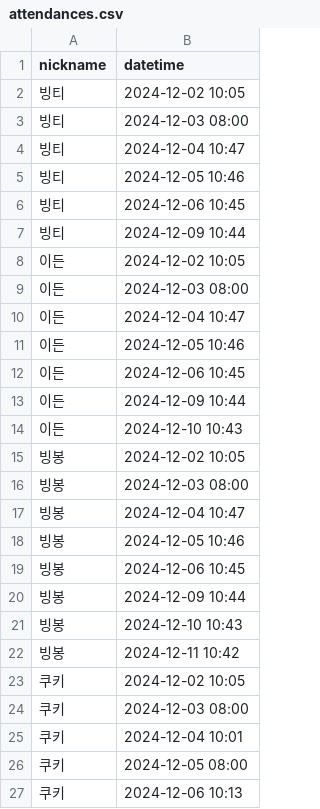
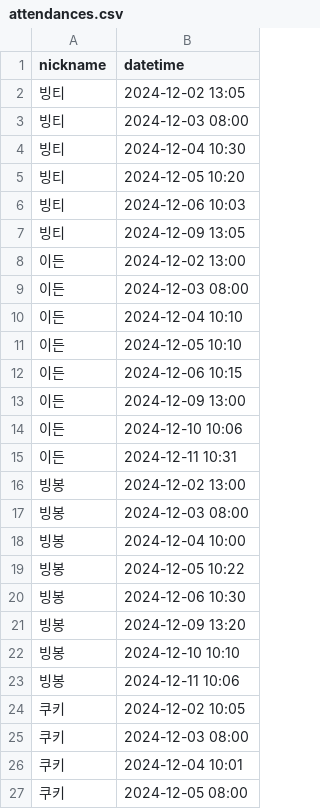
Before and after one commit to woowacourse/java-attendance, a CSV file: src/main/resources/attendances.csv, drawn as a sheet; only a part is shown; the shorter side is filled out with more unchanged rows; the diff covers the shown part only.

Commit message:
refactor: csv 파일 데이터 값 수정

```diff
--- a/src/main/resources/attendances.csv
+++ b/src/main/resources/attendances.csv
@@ -1,23 +1,24 @@
 nickname,datetime
-빙티,2024-12-02 10:05
+빙티,2024-12-02 13:05
 빙티,2024-12-03 08:00
-빙티,2024-12-04 10:47
-빙티,2024-12-05 10:46
-빙티,2024-12-06 10:45
-빙티,2024-12-09 10:44
-이든,2024-12-02 10:05
+빙티,2024-12-04 10:30
+빙티,2024-12-05 10:20
+빙티,2024-12-06 10:03
+빙티,2024-12-09 13:05
+이든,2024-12-02 13:00
 이든,2024-12-03 08:00
-이든,2024-12-04 10:47
-이든,2024-12-05 10:46
-이든,2024-12-06 10:45
-이든,2024-12-09 10:44
-이든,2024-12-10 10:43
-빙봉,2024-12-02 10:05
+이든,2024-12-04 10:10
+이든,2024-12-05 10:10
+이든,2024-12-06 10:15
+이든,2024-12-09 13:00
+이든,2024-12-10 10:06
+이든,2024-12-11 10:31
+빙봉,2024-12-02 13:00
 빙봉,2024-12-03 08:00
-빙봉,2024-12-04 10:47
-빙봉,2024-12-05 10:46
-빙봉,2024-12-06 10:45
-빙봉,2024-12-09 10:44
-빙봉,2024-12-10 10:43
-빙봉,2024-12-11 10:42
+빙봉,2024-12-04 10:00
+빙봉,2024-12-05 10:22
+빙봉,2024-12-06 10:30
+빙봉,2024-12-09 13:20
+빙봉,2024-12-10 10:10
+빙봉,2024-12-11 10:06
 쿠키,2024-12-02 10:05
```
Also changed, not shown: 5 removed rows and 4 edited cells elsewhere in this file.
